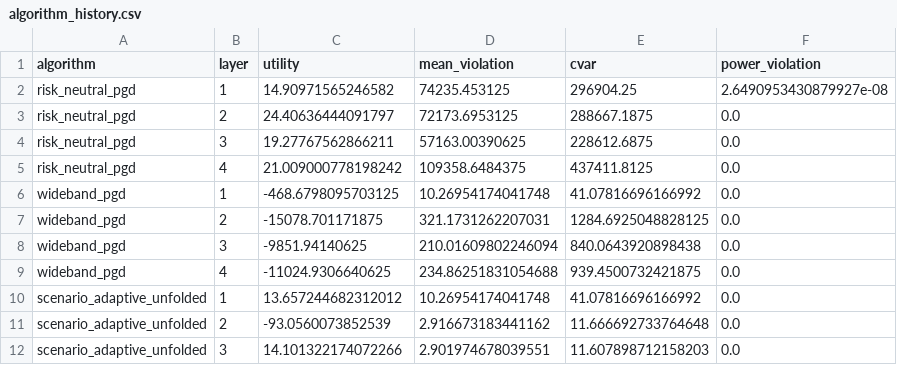
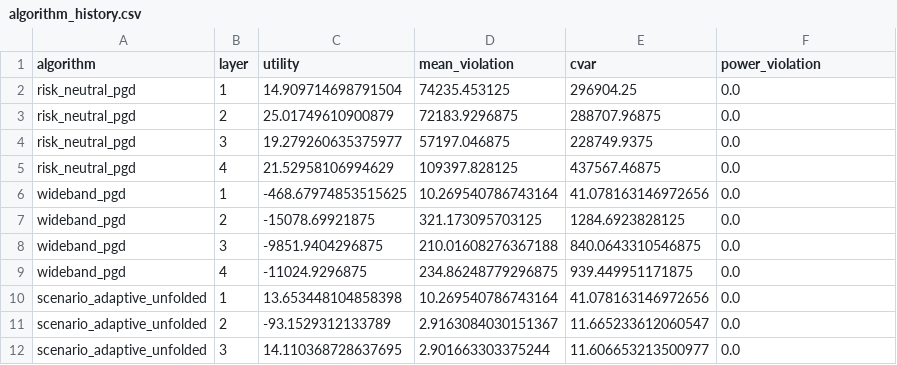
Before and after one commit to afazeliUofT/Deep-Unfolding-FR3, a CSV file: results/twc_smoke_bundle/twc_pipeline/algorithm_history.csv, drawn as a sheet; only a part is shown; the diff covers the shown part only.

```diff
--- a/results/twc_smoke_bundle/twc_pipeline/algorithm_history.csv
+++ b/results/twc_smoke_bundle/twc_pipeline/algorithm_history.csv
@@ -1,12 +1,12 @@
 algorithm,layer,utility,mean_violation,cvar,power_violation
-risk_neutral_pgd,1,14.90971565246582,74235.453125,296904.25,2.6490953430879927e-08
-risk_neutral_pgd,2,24.40636444091797,72173.6953125,288667.1875,0.0
-risk_neutral_pgd,3,19.27767562866211,57163.00390625,228612.6875,0.0
-risk_neutral_pgd,4,21.009000778198242,109358.6484375,437411.8125,0.0
-wideband_pgd,1,-468.6798095703125,10.26954174041748,41.07816696166992,0.0
-wideband_pgd,2,-15078.701171875,321.1731262207031,1284.6925048828125,0.0
-wideband_pgd,3,-9851.94140625,210.01609802246094,840.0643920898438,0.0
-wideband_pgd,4,-11024.9306640625,234.86251831054688,939.4500732421875,0.0
-scenario_adaptive_unfolded,1,13.657244682312012,10.26954174041748,41.07816696166992,0.0
-scenario_adaptive_unfolded,2,-93.0560073852539,2.916673183441162,11.666692733764648,0.0
-scenario_adaptive_unfolded,3,14.101322174072266,2.901974678039551,11.607898712158203,0.0
+risk_neutral_pgd,1,14.909714698791504,74235.453125,296904.25,0.0
+risk_neutral_pgd,2,25.01749610900879,72183.9296875,288707.96875,0.0
+risk_neutral_pgd,3,19.279260635375977,57197.046875,228749.9375,0.0
+risk_neutral_pgd,4,21.52958106994629,109397.828125,437567.46875,0.0
+wideband_pgd,1,-468.67974853515625,10.269540786743164,41.078163146972656,0.0
+wideband_pgd,2,-15078.69921875,321.173095703125,1284.6923828125,0.0
+wideband_pgd,3,-9851.9404296875,210.01608276367188,840.0643310546875,0.0
+wideband_pgd,4,-11024.9296875,234.86248779296875,939.449951171875,0.0
+scenario_adaptive_unfolded,1,13.653448104858398,10.269540786743164,41.078163146972656,0.0
+scenario_adaptive_unfolded,2,-93.1529312133789,2.9163084030151367,11.665233612060547,0.0
+scenario_adaptive_unfolded,3,14.110368728637695,2.901663303375244,11.606653213500977,0.0
```
Also changed, not shown: 14 edited cells elsewhere in this file, results/twc_smoke_bundle/twc_pipeline/metrics_per_sample.csv, results/twc_smoke_bundle/twc_pipeline/metrics_summary.csv, 26 other files.
